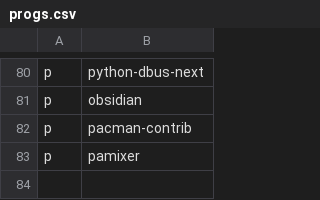
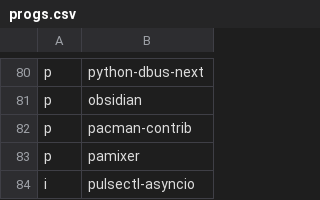
Before and after one commit to ivanpolanis/dotfiles, a CSV file: progs.csv, drawn as a sheet; only a part is shown, gaps mark what is left out.

Commit message:
Update progs.csv

```diff
--- a/progs.csv
+++ b/progs.csv
@@ -83 +83,2 @@ p,pacman-contrib
 p,pamixer
+i,pulsectl-asyncio
```
